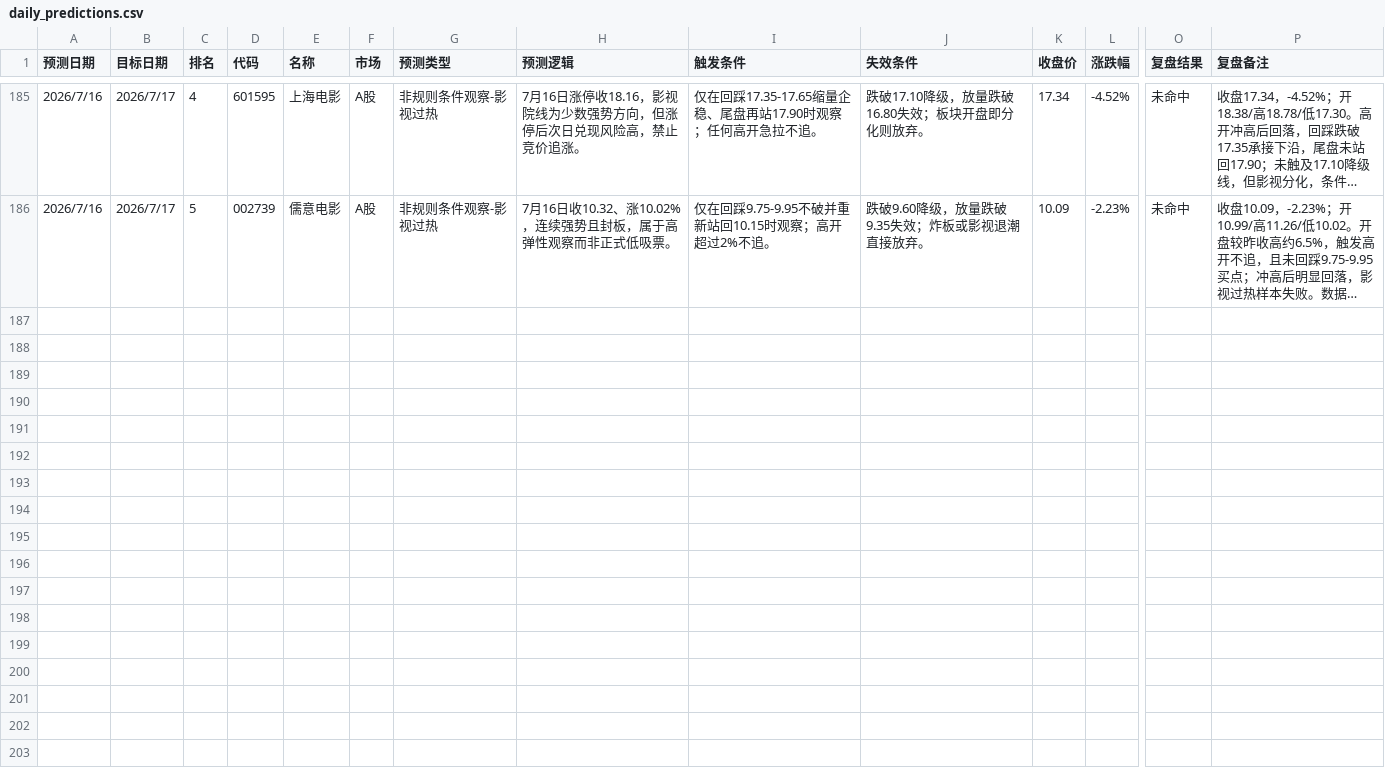
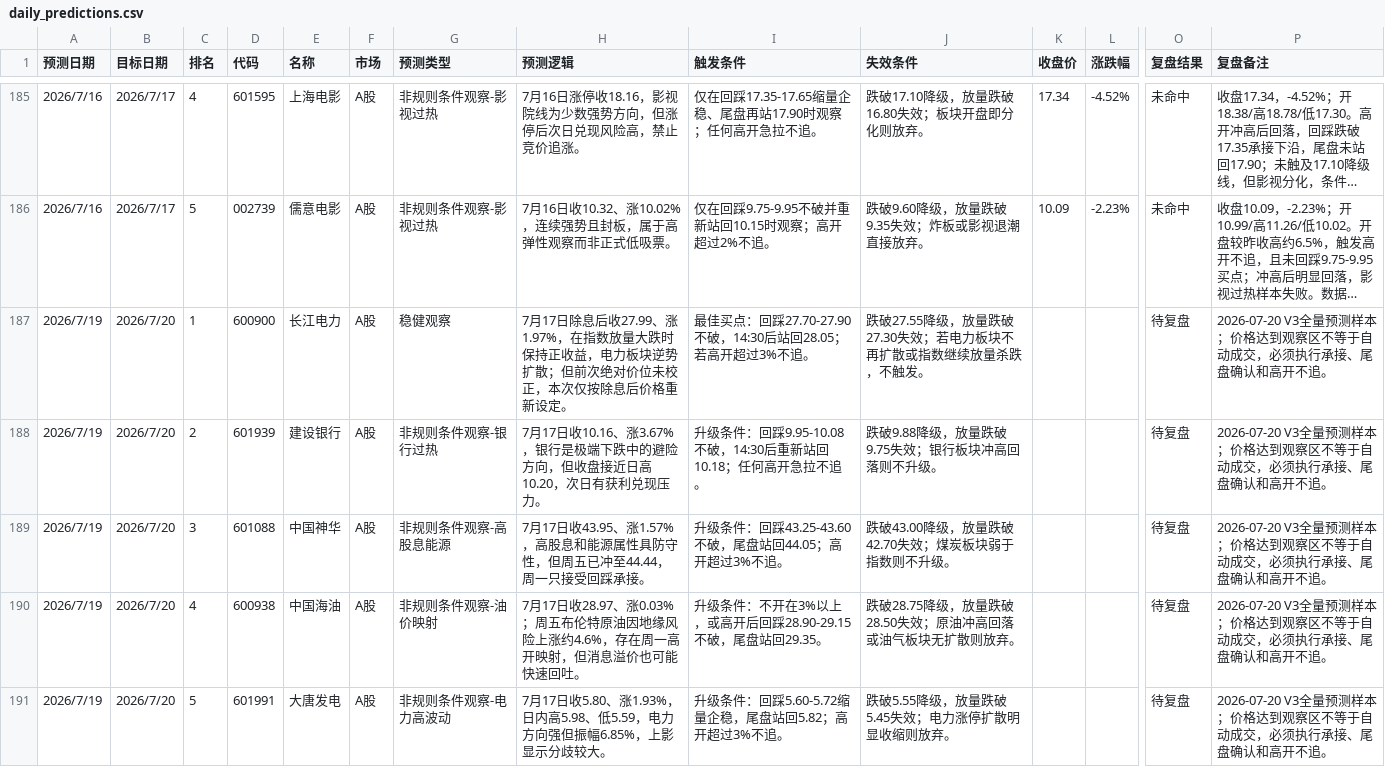
Before and after one commit to yuey4654-ux/stock, a CSV file: prediction_tracking/daily_predictions.csv, drawn as a sheet; only a part is shown, gaps mark what is left out; long unchanged cells end in …; rows hold the shown columns only; the diff names each change by its address in the sheet, - before the commit and + after, or states it on an @@ line.

Commit message:
Daily project backup 2026-07-19

```diff
--- a/prediction_tracking/daily_predictions.csv
+++ b/prediction_tracking/daily_predictions.csv
+row 187: 2026/7/19 | 2026/7/20 | 1 | 600900 | 长江电力 | A股 | 稳健观察 | 7月17日除息后收27.99、涨1.97%，在指数放量大跌时保持正收益，电力板块逆势扩散；但前次绝对价位未校正，本次仅按除息后价格重新设定。 | 最佳买点：回踩27.70-27.90不破，14:30后站回28.05；若高开超过3%不追。 | 跌破27.55降级，放量跌破27.30失效；若电力板块不再扩散或指数继续放量杀跌，不触发。 |  |  | 待复盘 | 2026-07-20 V3全量预测样本；价格达到观察区不等于自动成交，必须执行承接、尾盘确认和高开不追。
+row 188: 2026/7/19 | 2026/7/20 | 2 | 601939 | 建设银行 | A股 | 非规则条件观察-银行过热 | 7月17日收10.16、涨3.67%，银行是极端下跌中的避险方向，但收盘接近日高10.20，次日有获利兑现压力。 | 升级条件：回踩9.95-10.08不破，14:30后重新站回10.18；任何高开急拉不追。 | 跌破9.88降级，放量跌破9.75失效；银行板块冲高回落则不升级。 |  |  | 待复盘 | 2026-07-20 V3全量预测样本；价格达到观察区不等于自动成交，必须执行承接、尾盘确认和高开不追。
+row 189: 2026/7/19 | 2026/7/20 | 3 | 601088 | 中国神华 | A股 | 非规则条件观察-高股息能源 | 7月17日收43.95、涨1.57%，高股息和能源属性具防守性，但周五已冲至44.44，周一只接受回踩承接。 | 升级条件：回踩43.25-43.60不破，尾盘站回44.05；高开超过3%不追。 | 跌破43.00降级，放量跌破42.70失效；煤炭板块弱于指数则不升级。 |  |  | 待复盘 | 2026-07-20 V3全量预测样本；价格达到观察区不等于自动成交，必须执行承接、尾盘确认和高开不追。
+row 190: 2026/7/19 | 2026/7/20 | 4 | 600938 | 中国海油 | A股 | 非规则条件观察-油价映射 | 7月17日收28.97、涨0.03%；周五布伦特原油因地缘风险上涨约4.6%，存在周一高开映射，但消息溢价也可能快速回吐。 | 升级条件：不开在3%以上，或高开后回踩28.90-29.15不破，尾盘站回29.35。 | 跌破28.75降级，放量跌破28.50失效；原油冲高回落或油气板块无扩散则放弃。 |  |  | 待复盘 | 2026-07-20 V3全量预测样本；价格达到观察区不等于自动成交，必须执行承接、尾盘确认和高开不追。
+row 191: 2026/7/19 | 2026/7/20 | 5 | 601991 | 大唐发电 | A股 | 非规则条件观察-电力高波动 | 7月17日收5.80、涨1.93%，日内高5.98、低5.59，电力方向强但振幅6.85%，上影显示分歧较大。 | 升级条件：回踩5.60-5.72缩量企稳，尾盘站回5.82；高开超过3%不追。 | 跌破5.55降级，放量跌破5.45失效；电力涨停扩散明显收缩则放弃。 |  |  | 待复盘 | 2026-07-20 V3全量预测样本；价格达到观察区不等于自动成交，必须执行承接、尾盘确认和高开不追。
```
Also changed, not shown: prediction_tracking/hk_daily_predictions.csv, 8 other files.
